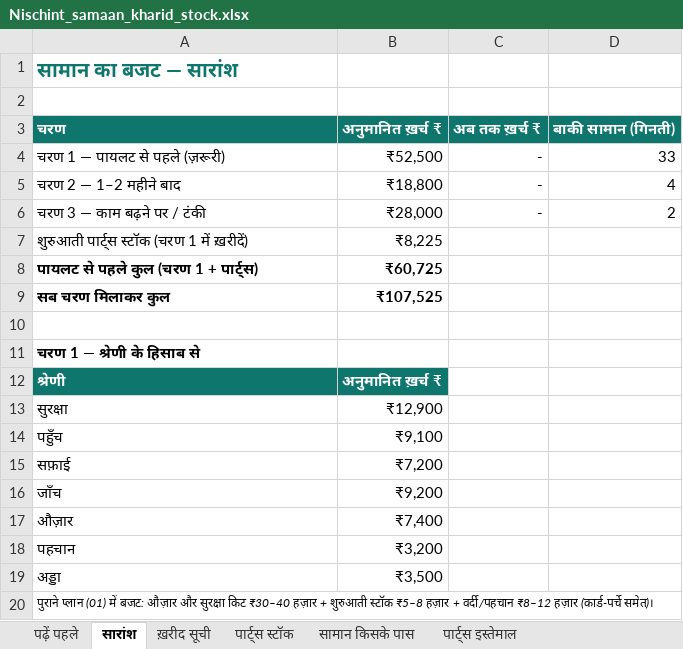
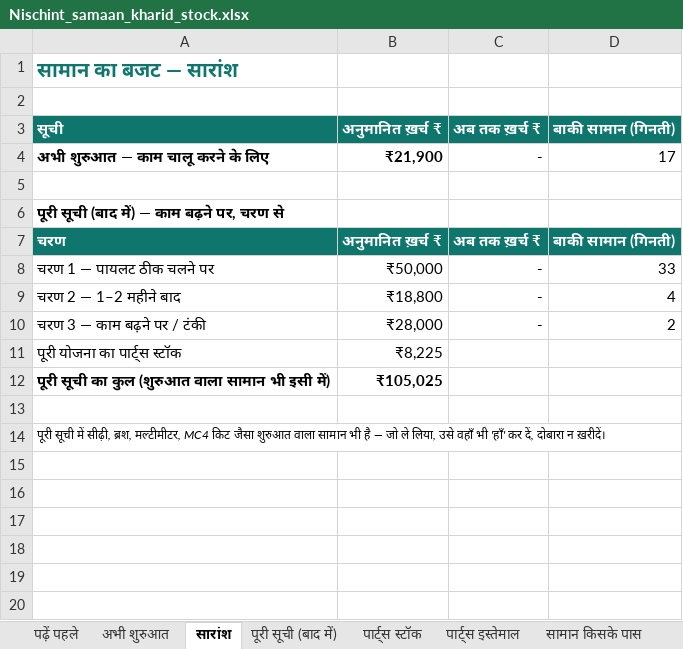
Before and after one commit to SCHANDAN996/android-apps, an Excel workbook: 16 Nischint/business/Nischint_samaan_kharid_stock.xlsx, sheet सारांश, drawn as a sheet; values as stored, in another font and other column widths than the file's, no borders; removed rows and columns are numbered as before the commit, all else as after; the diff names each change by its address in the sheet, - before the commit and + after, or states it on an @@ line.

```diff
--- a/16 Nischint/business/Nischint_samaan_kharid_stock.xlsx (sheet सारांश)
+++ b/16 Nischint/business/Nischint_samaan_kharid_stock.xlsx (sheet सारांश)
-sheet tab: ख़रीद सूची
+sheet tab: अभी शुरुआत
+sheet tab: पूरी सूची (बाद में)
@@ sheet tab order changed: पढ़ें पहले | अभी शुरुआत | सारांश | पूरी सूची (बाद में) | पार्ट्स स्टॉक | पार्ट्स इस्तेमाल | सामान किसके पास @@
+row 3: सूची | अनुमानित ख़र्च ₹ | अब तक ख़र्च ₹ | बाकी सामान (गिनती)
+row 4: अभी शुरुआत — काम चालू करने के लिए | ₹21,900 | - | 17
+row 5: (empty)
+row 6: पूरी सूची (बाद में) — काम बढ़ने पर, चरण से
-A8: चरण 1 — पायलट से पहले (ज़रूरी)
+A8: चरण 1 — पायलट ठीक चलने पर
-B8: ₹52,500
+B8: ₹50,000
-A11: शुरुआती पार्ट्स स्टॉक (चरण 1 में ख़रीदें)
+A11: पूरी योजना का पार्ट्स स्टॉक
-row 8: पायलट से पहले कुल (चरण 1 + पार्ट्स) | ₹60,725
-row 9: सब चरण मिलाकर कुल | ₹107,525
+row 12: पूरी सूची का कुल (शुरुआत वाला सामान भी इसी में) | ₹105,025
-A14: चरण 1 — श्रेणी के हिसाब से
+A14: पूरी सूची में सीढ़ी, ब्रश, मल्टीमीटर, MC4 किट जैसा शुरुआत वाला सामान भी है — जो ले लिया, उसे वहाँ भी 'हाँ' कर दें, दोबारा न ख़रीदें।
@@ A14 bold: on → off, italic: off → on, text size: smaller @@
-row 12: श्रेणी | अनुमानित ख़र्च ₹
-row 13: सुरक्षा | ₹12,900
-row 14: पहुँच | ₹9,100
-row 15: सफ़ाई | ₹7,200
-row 16: जाँच | ₹9,200
-row 17: औज़ार | ₹7,400
-row 18: पहचान | ₹3,200
-row 19: अड्डा | ₹3,500
-row 20: पुराने प्लान (01) में बजट: औज़ार और सुरक्षा किट ₹30–40 हज़ार + शुरुआती स्टॉक ₹5–8 हज़ार + वर्दी/पहचान ₹8–12 हज़ार (कार्ड-पर्चे समेत)।
```
Also changed, not shown: sheet पार्ट्स स्टॉक, sheet पढ़ें पहले, formulas that keep their value, 3 other files.
